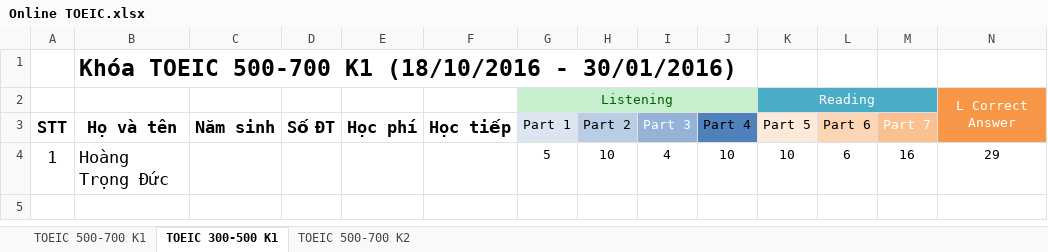
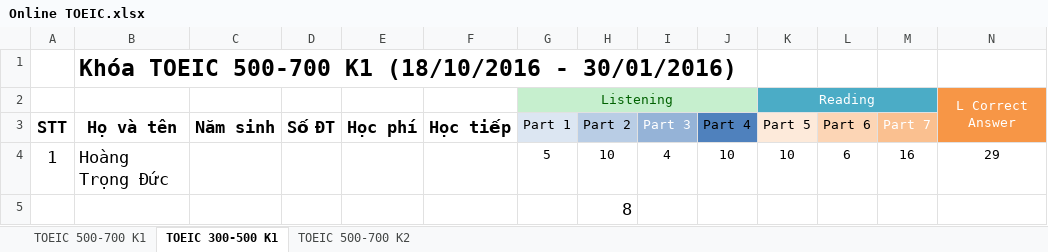
Before and after one commit to dhphong87/Success, an Excel workbook: Danh Sach Lop/Online TOEIC.xlsx, sheet TOEIC 300-500 K1, drawn as a sheet; only a part is shown; values as stored, in another font and other column widths than the file's, no borders; rows hold the shown columns only; the diff names each change by its address in the sheet, - before the commit and + after, or states it on an @@ line.

```diff
--- a/Danh Sach Lop/Online TOEIC.xlsx (sheet TOEIC 300-500 K1)
+++ b/Danh Sach Lop/Online TOEIC.xlsx (sheet TOEIC 300-500 K1)
+row 5:  |  |  |  |  |  |  | 8
```
Also changed, not shown: Danh Sach Lop/Offline TOEIC.xlsx, Thoi Khoa Bieu/Thoi khoa bieu.xlsx.
